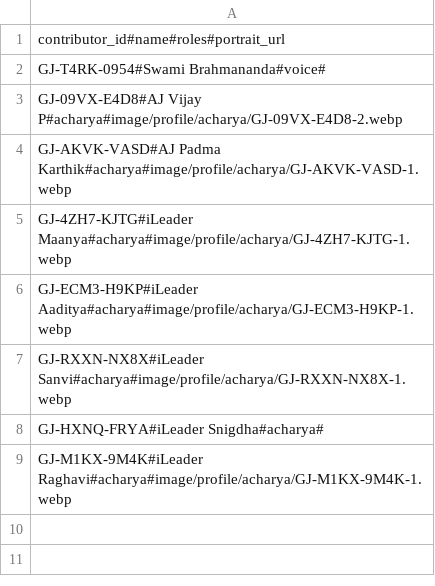
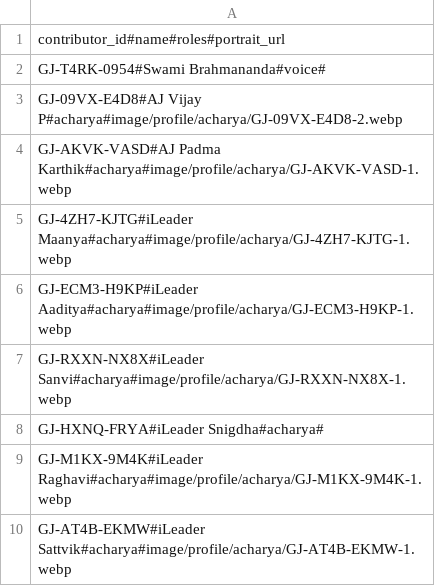
Before and after one commit to lotsgj/media, a CSV file: registry/contributors.csv, drawn as a sheet.

Commit message:
Add iLeader Sattvik as an Acharya

```diff
--- a/registry/contributors.csv
+++ b/registry/contributors.csv
@@ -9 +9,2 @@ GJ-HXNQ-FRYA#iLeader Snigdha#acharya#
 GJ-M1KX-9M4K#iLeader Raghavi#acharya#image/profile/acharya/GJ-M1KX-9M4K-1.webp
+GJ-AT4B-EKMW#iLeader Sattvik#acharya#image/profile/acharya/GJ-AT4B-EKMW-1.webp
```
Also changed, not shown: 4 other files.
